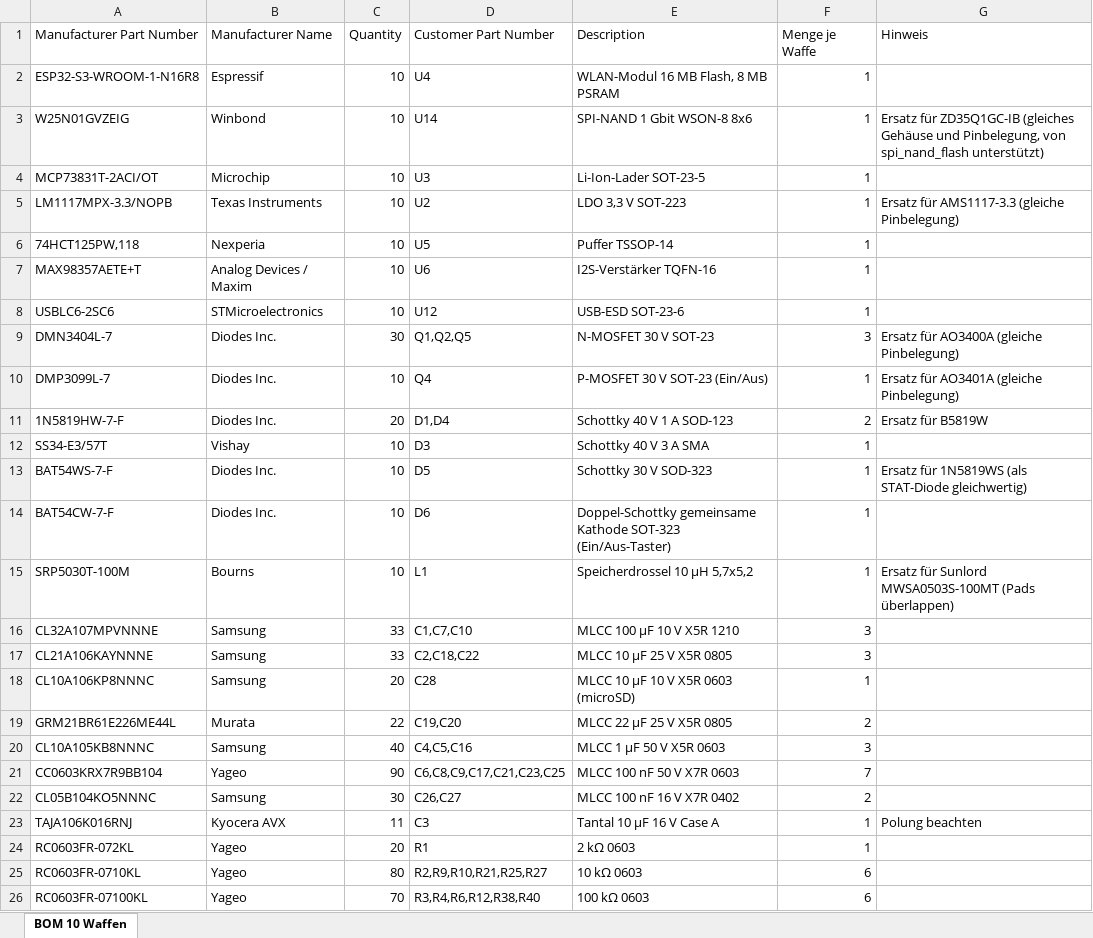
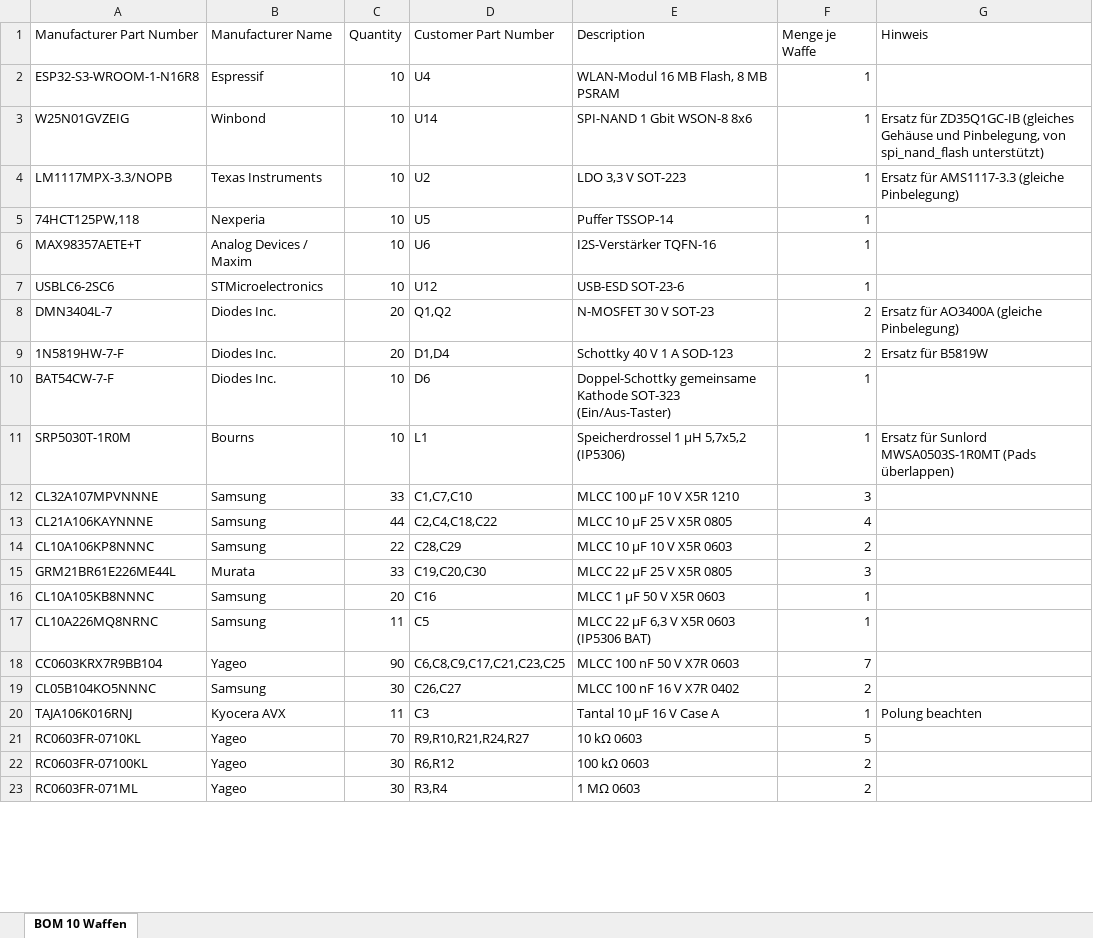
Before and after one commit to G5K-org/open-lasertag, an Excel workbook: kicad/waffe_elektronik/fertigung/mouser/mouser_bom_10_waffen.xlsx, sheet BOM 10 Waffen, drawn as a sheet; only a part is shown; values as stored, in another font and other column widths than the file's, no borders; removed rows and columns are numbered as before the commit, all else as after; the diff covers the shown part only; the diff names each change by its address in the sheet, - before the commit and + after, or states it on an @@ line.

```diff
--- a/kicad/waffe_elektronik/fertigung/mouser/mouser_bom_10_waffen.xlsx (sheet BOM 10 Waffen)
+++ b/kicad/waffe_elektronik/fertigung/mouser/mouser_bom_10_waffen.xlsx (sheet BOM 10 Waffen)
-row 4: MCP73831T-2ACI/OT | Microchip | 10 | U3 | Li-Ion-Lader SOT-23-5 | 1
-C8 (Quantity): 30
+C8 (Quantity): 20
-D8 (Customer Part Number): Q1,Q2,Q5
+D8 (Customer Part Number): Q1,Q2
-F8 (Menge je Waffe): 3
+F8 (Menge je Waffe): 2
-row 10: DMP3099L-7 | Diodes Inc. | 10 | Q4 | P-MOSFET 30 V SOT-23 (Ein/Aus) | 1 | Ersatz für AO3401A (gleiche Pinbelegung)
-row 12: SS34-E3/57T | Vishay | 10 | D3 | Schottky 40 V 3 A SMA | 1
-row 13: BAT54WS-7-F | Diodes Inc. | 10 | D5 | Schottky 30 V SOD-323 | 1 | Ersatz für 1N5819WS (als STAT-Diode gleichwertig)
-A11 (Manufacturer Part Number): SRP5030T-100M
+A11 (Manufacturer Part Number): SRP5030T-1R0M
-E11 (Description): Speicherdrossel 10 µH 5,7x5,2
+E11 (Description): Speicherdrossel 1 µH 5,7x5,2 (IP5306)
-G11 (Hinweis): …für Sunlord MWSA0503S-100MT (Pads überlappen)
+G11 (Hinweis): …für Sunlord MWSA0503S-1R0MT (Pads überlappen)
-C13 (Quantity): 33
+C13 (Quantity): 44
-D13 (Customer Part Number): C2,C18,C22
+D13 (Customer Part Number): C2,C4,C18,C22
-F13 (Menge je Waffe): 3
+F13 (Menge je Waffe): 4
-C14 (Quantity): 20
+C14 (Quantity): 22
-D14 (Customer Part Number): C28
+D14 (Customer Part Number): C28,C29
-E14 (Description): MLCC 10 µF 10 V X5R 0603 (microSD)
+E14 (Description): MLCC 10 µF 10 V X5R 0603
-F14 (Menge je Waffe): 1
+F14 (Menge je Waffe): 2
-C15 (Quantity): 22
+C15 (Quantity): 33
-D15 (Customer Part Number): C19,C20
+D15 (Customer Part Number): C19,C20,C30
-F15 (Menge je Waffe): 2
+F15 (Menge je Waffe): 3
-C16 (Quantity): 40
+C16 (Quantity): 20
-D16 (Customer Part Number): C4,C5,C16
+D16 (Customer Part Number): C16
-F16 (Menge je Waffe): 3
+F16 (Menge je Waffe): 1
+row 17: CL10A226MQ8NRNC | Samsung | 11 | C5 | MLCC 22 µF 6,3 V X5R 0603 (IP5306 BAT) | 1
-row 24: RC0603FR-072KL | Yageo | 20 | R1 | 2 kΩ 0603 | 1
-C21 (Quantity): 80
+C21 (Quantity): 70
-D21 (Customer Part Number): R2,R9,R10,R21,R25,R27
+D21 (Customer Part Number): R9,R10,R21,R24,R27
-F21 (Menge je Waffe): 6
+F21 (Menge je Waffe): 5
-C22 (Quantity): 70
+C22 (Quantity): 30
-D22 (Customer Part Number): R3,R4,R6,R12,R38,R40
+D22 (Customer Part Number): R6,R12
-F22 (Menge je Waffe): 6
+F22 (Menge je Waffe): 2
+row 23: RC0603FR-071ML | Yageo | 30 | R3,R4 | 1 MΩ 0603 | 2
```
Also changed, not shown: 3 added rows and 1 removed row elsewhere in this sheet, 55 other files.
